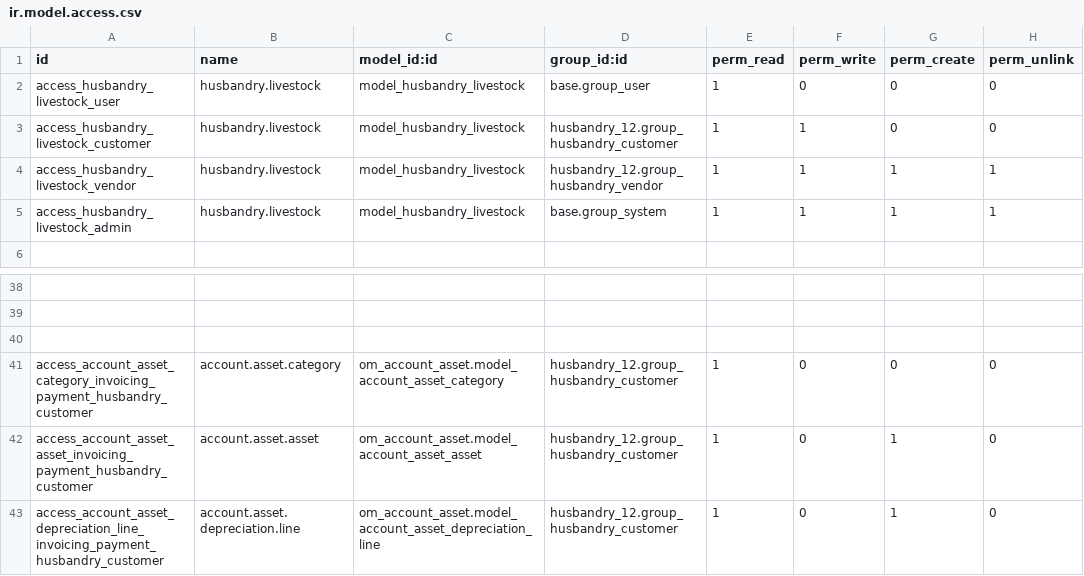
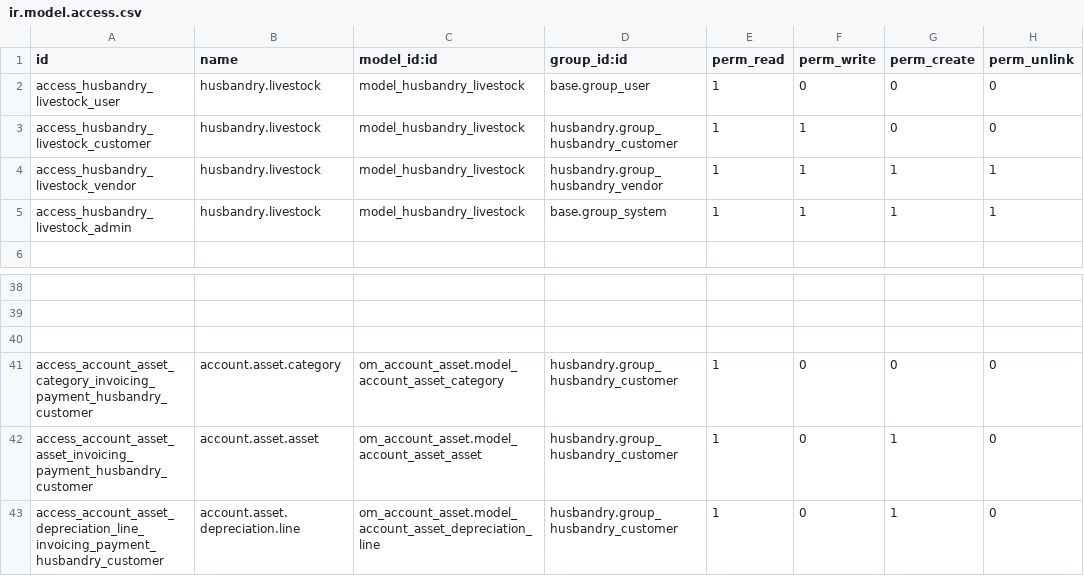
Before and after one commit to MKinanA/husbandry, a CSV file: security/ir.model.access.csv, drawn as a sheet; only a part is shown, gaps mark what is left out; the diff covers the shown part only; the diff names each change by its address in the sheet, - before the commit and + after, or states it on an @@ line.

Commit message:
Replaced all `"husbandry_12"` with `"husbandry"`

```diff
--- a/security/ir.model.access.csv
+++ b/security/ir.model.access.csv
-D3 (group_id:id): husbandry_12.group_husbandry_customer
+D3 (group_id:id): husbandry.group_husbandry_customer
-D4 (group_id:id): husbandry_12.group_husbandry_vendor
+D4 (group_id:id): husbandry.group_husbandry_vendor
-D41:D43 (group_id:id): husbandry_12.group_husbandry_customer
+D41:D43 (group_id:id): husbandry.group_husbandry_customer
```
Also changed, not shown: 23 edited cells elsewhere in this file, 5 other files.
